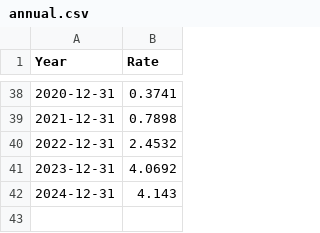
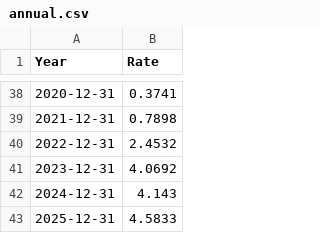
Before and after one commit to datasets/bond-yields-uk-10y, a CSV file: data/annual.csv, drawn as a sheet; only a part is shown, gaps mark what is left out.

```diff
--- a/data/annual.csv
+++ b/data/annual.csv
@@ -42 +42,2 @@ Year,Rate
 2024-12-31,4.143
+2025-12-31,4.5833
```
Also changed, not shown: data/quarterly.csv, 3 other files.
